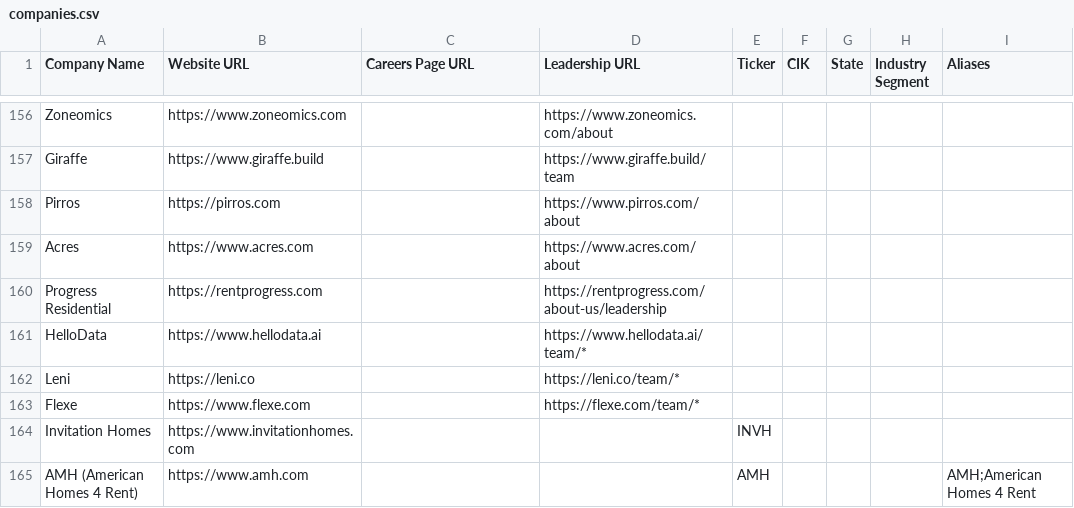
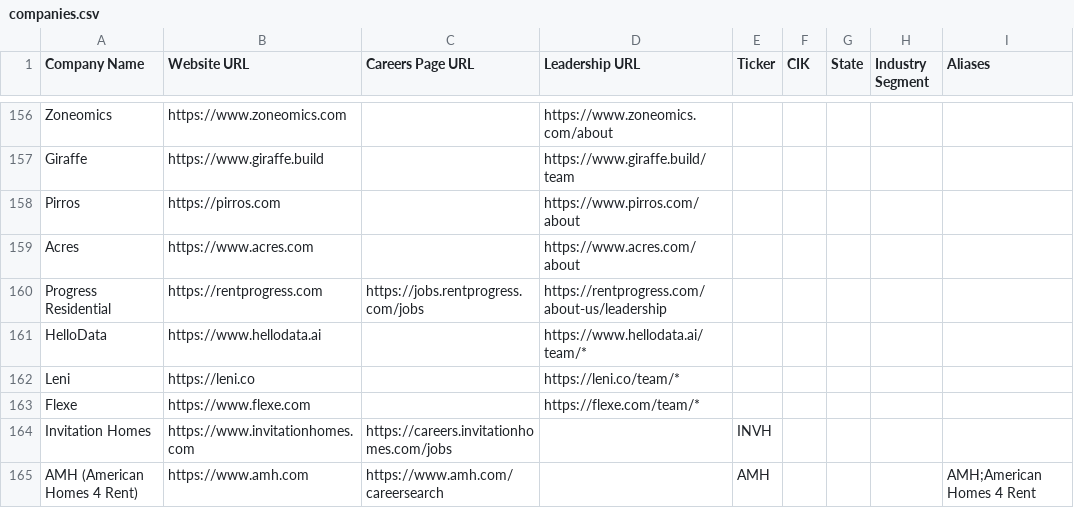
Before and after one commit to eh2homes-dot/syndeo-jobsearch, a CSV file: config/companies.csv, drawn as a sheet; only a part is shown, gaps mark what is left out.

```diff
--- a/config/companies.csv
+++ b/config/companies.csv
@@ -159,3 +159,3 @@ Pirros,https://pirros.com,,https://www.pirros.com/about,,,,,
 Acres,https://www.acres.com,,https://www.acres.com/about,,,,,
-Progress Residential,https://rentprogress.com,,https://rentprogress.com/about-us/leadership,,,,,
+Progress Residential,https://rentprogress.com,https://jobs.rentprogress.com/jobs,https://rentprogress.com/about-us/leadership,,,,,
 HelloData,https://www.hellodata.ai,,https://www.hellodata.ai/team/*,,,,,
@@ -163,3 +163,3 @@ Leni,https://leni.co,,https://leni.co/team/*,,,,,
 Flexe,https://www.flexe.com,,https://flexe.com/team/*,,,,,
-Invitation Homes,https://www.invitationhomes.com,,,INVH,,,,
-AMH (American Homes 4 Rent),https://www.amh.com,,,AMH,,,,AMH;American Homes 4 Rent
+Invitation Homes,https://www.invitationhomes.com,https://careers.invitationhomes.com/jobs,,INVH,,,,
+AMH (American Homes 4 Rent),https://www.amh.com,https://www.amh.com/careersearch,,AMH,,,,AMH;American Homes 4 Rent
```
Also changed, not shown: data/needs_manual_mapping.csv, 17 other files.
